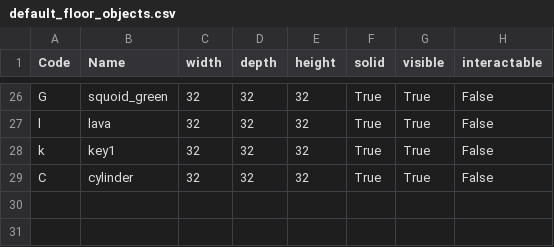
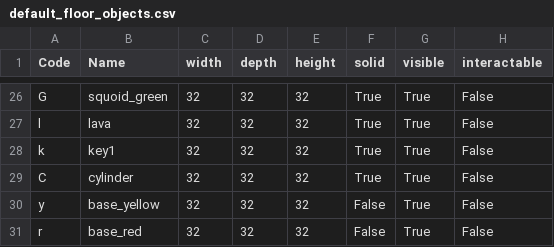
Before and after one commit to kwoolter/Nimrod, a CSV file: model/Squoids_data/default_floor_objects.csv, drawn as a sheet; only a part is shown, gaps mark what is left out.

```diff
--- a/model/Squoids_data/default_floor_objects.csv
+++ b/model/Squoids_data/default_floor_objects.csv
@@ -29 +29,3 @@ k,key1,32,32,32,True,True,False
 C,cylinder,32,32,32,True,True,False
+y,base_yellow,32,32,32,False,True,False
+r,base_red,32,32,32,False,True,False
```
Also changed, not shown: 2 other files.
